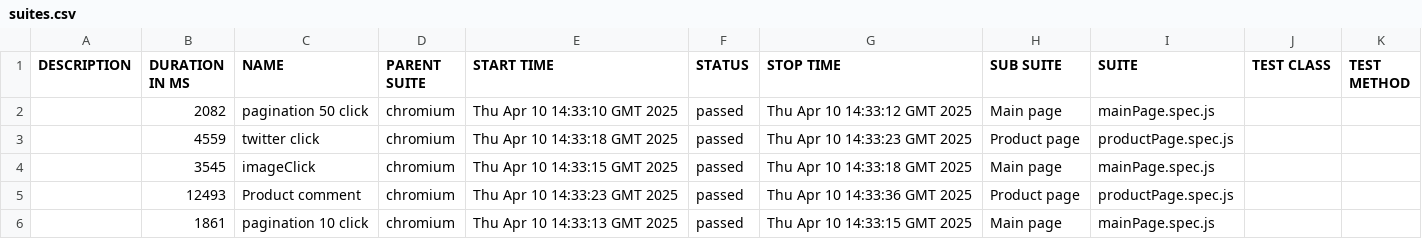
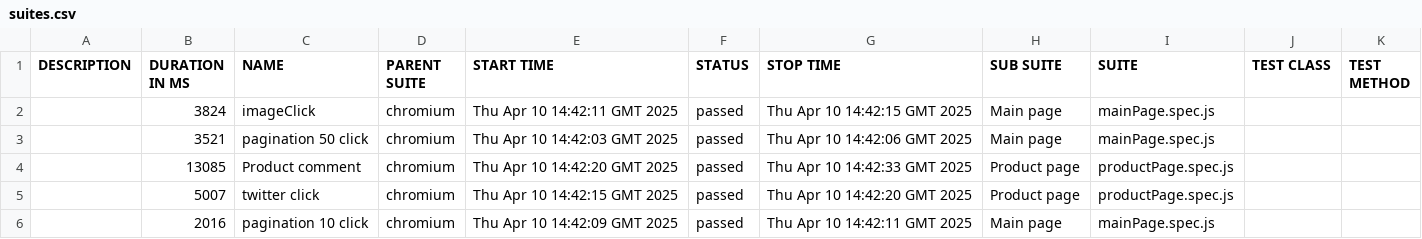
Before and after one commit to 4ddy1/academybugs, a CSV file: data/suites.csv, drawn as a sheet.

```diff
--- a/data/suites.csv
+++ b/data/suites.csv
@@ -1,6 +1,6 @@
 "DESCRIPTION","DURATION IN MS","NAME","PARENT SUITE","START TIME","STATUS","STOP TIME","SUB SUITE","SUITE","TEST CLASS","TEST METHOD"
-"","2082","pagination 50 click","chromium","Thu Apr 10 14:33:10 GMT 2025","passed","Thu Apr 10 14:33:12 GMT 2025","Main page","mainPage.spec.js","",""
-"","4559","twitter click","chromium","Thu Apr 10 14:33:18 GMT 2025","passed","Thu Apr 10 14:33:23 GMT 2025","Product page","productPage.spec.js","",""
-"","3545","imageClick","chromium","Thu Apr 10 14:33:15 GMT 2025","passed","Thu Apr 10 14:33:18 GMT 2025","Main page","mainPage.spec.js","",""
-"","12493","Product comment","chromium","Thu Apr 10 14:33:23 GMT 2025","passed","Thu Apr 10 14:33:36 GMT 2025","Product page","productPage.spec.js","",""
-"","1861","pagination 10 click","chromium","Thu Apr 10 14:33:13 GMT 2025","passed","Thu Apr 10 14:33:15 GMT 2025","Main page","mainPage.spec.js","",""
+"","3824","imageClick","chromium","Thu Apr 10 14:42:11 GMT 2025","passed","Thu Apr 10 14:42:15 GMT 2025","Main page","mainPage.spec.js","",""
+"","3521","pagination 50 click","chromium","Thu Apr 10 14:42:03 GMT 2025","passed","Thu Apr 10 14:42:06 GMT 2025","Main page","mainPage.spec.js","",""
+"","13085","Product comment","chromium","Thu Apr 10 14:42:20 GMT 2025","passed","Thu Apr 10 14:42:33 GMT 2025","Product page","productPage.spec.js","",""
+"","5007","twitter click","chromium","Thu Apr 10 14:42:15 GMT 2025","passed","Thu Apr 10 14:42:20 GMT 2025","Product page","productPage.spec.js","",""
+"","2016","pagination 10 click","chromium","Thu Apr 10 14:42:09 GMT 2025","passed","Thu Apr 10 14:42:11 GMT 2025","Main page","mainPage.spec.js","",""
```
Also changed, not shown: 41 other files.
